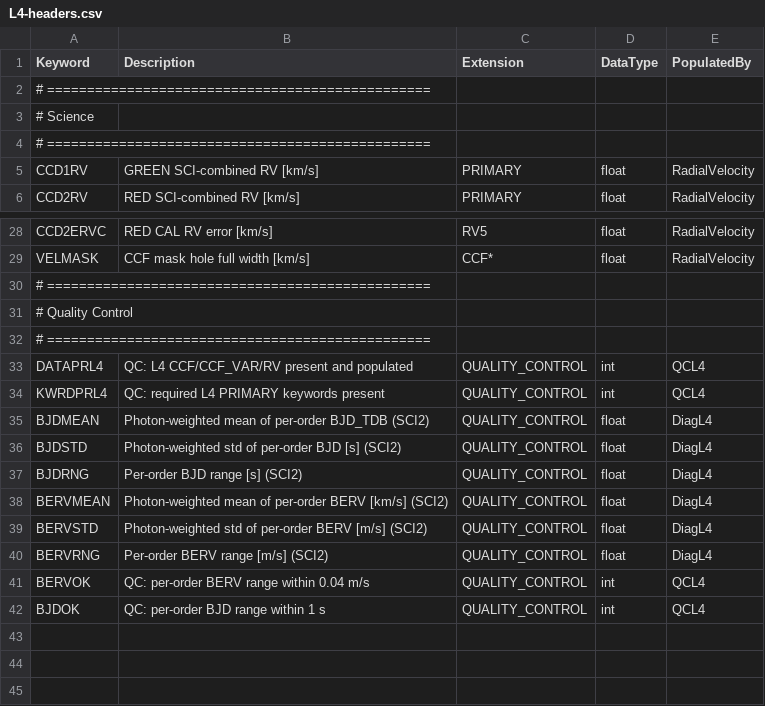
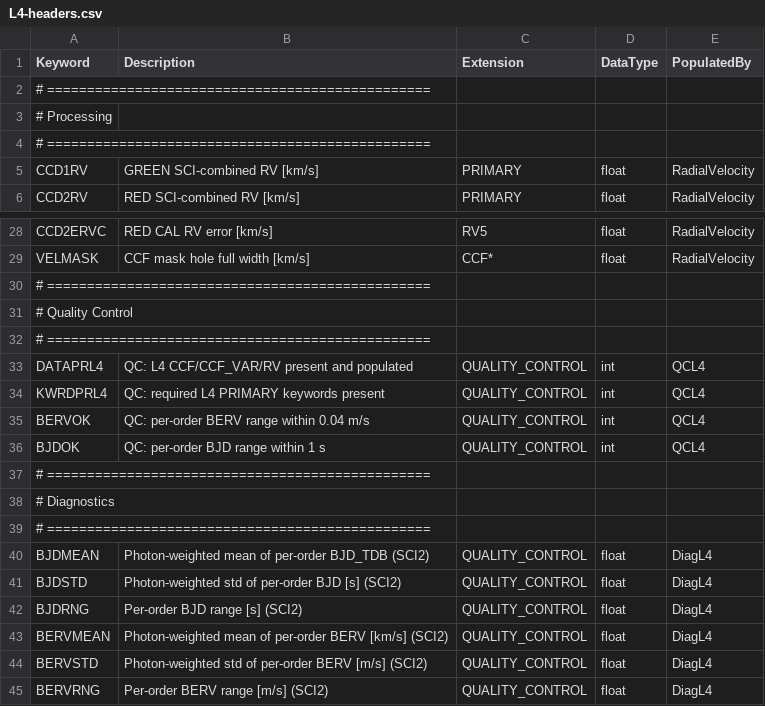
Before and after one commit to Keck-DataReductionPipelines/KPF-Pipeline, a CSV file: kpfpipe/data_models/config/L4-headers.csv, drawn as a sheet; only a part is shown, gaps mark what is left out.

```diff
--- a/kpfpipe/data_models/config/L4-headers.csv
+++ b/kpfpipe/data_models/config/L4-headers.csv
@@ -2,3 +2,3 @@ Keyword,Description,Extension,DataType,PopulatedBy
 # ================================================
-# Science
+# Processing
 # ================================================
@@ -34,2 +34,7 @@ DATAPRL4,QC: L4 CCF/CCF_VAR/RV present and populated,QUALITY_CONTROL,int,QCL4
 KWRDPRL4,QC: required L4 PRIMARY keywords present,QUALITY_CONTROL,int,QCL4
+BERVOK,QC: per-order BERV range within 0.04 m/s,QUALITY_CONTROL,int,QCL4
+BJDOK,QC: per-order BJD range within 1 s,QUALITY_CONTROL,int,QCL4
+# ================================================
+# Diagnostics
+# ================================================
 BJDMEAN,Photon-weighted mean of per-order BJD_TDB (SCI2),QUALITY_CONTROL,float,DiagL4
@@ -40,3 +45 @@ BERVSTD,Photon-weighted std of per-order BERV [m/s] (SCI2),QUALITY_CONTROL,float
 BERVRNG,Per-order BERV range [m/s] (SCI2),QUALITY_CONTROL,float,DiagL4
-BERVOK,QC: per-order BERV range within 0.04 m/s,QUALITY_CONTROL,int,QCL4
-BJDOK,QC: per-order BJD range within 1 s,QUALITY_CONTROL,int,QCL4
```
Also changed, not shown: kpfpipe/data_models/config/L0-headers.csv, kpfpipe/data_models/config/L1-headers.csv, 1 other file.
